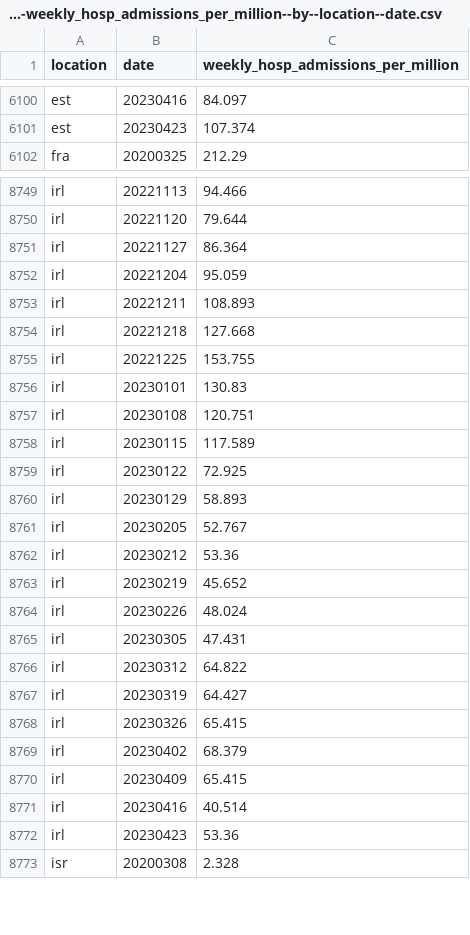
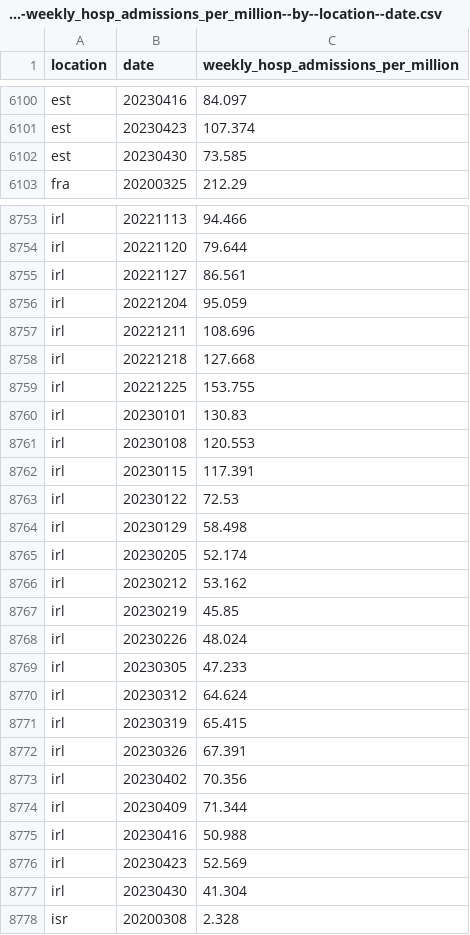
Before and after one commit to open-numbers/ddf--owid--covid_19, a CSV file: ddf--datapoints--weekly_hosp_admissions_per_million--by--location--date.csv, drawn as a sheet; only a part is shown, gaps mark what is left out; the diff covers the shown part only.

```diff
--- a/ddf--datapoints--weekly_hosp_admissions_per_million--by--location--date.csv
+++ b/ddf--datapoints--weekly_hosp_admissions_per_million--by--location--date.csv
@@ -6101,2 +6101,3 @@ est,20230416,84.097
 est,20230423,107.374
+est,20230430,73.585
 fra,20200325,212.29
@@ -8750,5 +8754,5 @@ irl,20221113,94.466
 irl,20221120,79.644
-irl,20221127,86.364
+irl,20221127,86.561
 irl,20221204,95.059
-irl,20221211,108.893
+irl,20221211,108.696
 irl,20221218,127.668
@@ -8756,18 +8760,19 @@ irl,20221225,153.755
 irl,20230101,130.83
-irl,20230108,120.751
-irl,20230115,117.589
-irl,20230122,72.925
-irl,20230129,58.893
-irl,20230205,52.767
-irl,20230212,53.36
-irl,20230219,45.652
+irl,20230108,120.553
+irl,20230115,117.391
+irl,20230122,72.53
+irl,20230129,58.498
+irl,20230205,52.174
+irl,20230212,53.162
+irl,20230219,45.85
 irl,20230226,48.024
-irl,20230305,47.431
-irl,20230312,64.822
-irl,20230319,64.427
-irl,20230326,65.415
-irl,20230402,68.379
-irl,20230409,65.415
-irl,20230416,40.514
-irl,20230423,53.36
+irl,20230305,47.233
+irl,20230312,64.624
+irl,20230319,65.415
+irl,20230326,67.391
+irl,20230402,70.356
+irl,20230409,71.344
+irl,20230416,50.988
+irl,20230423,52.569
+irl,20230430,41.304
 isr,20200308,2.328
```
Also changed, not shown: 9 added rows, 1 removed row and 38 edited cells elsewhere in this file, ddf--datapoints--total_boosters--by--location--date.csv, ddf--datapoints--total_boosters_per_hundred--by--location--date.csv, 25 other files.
